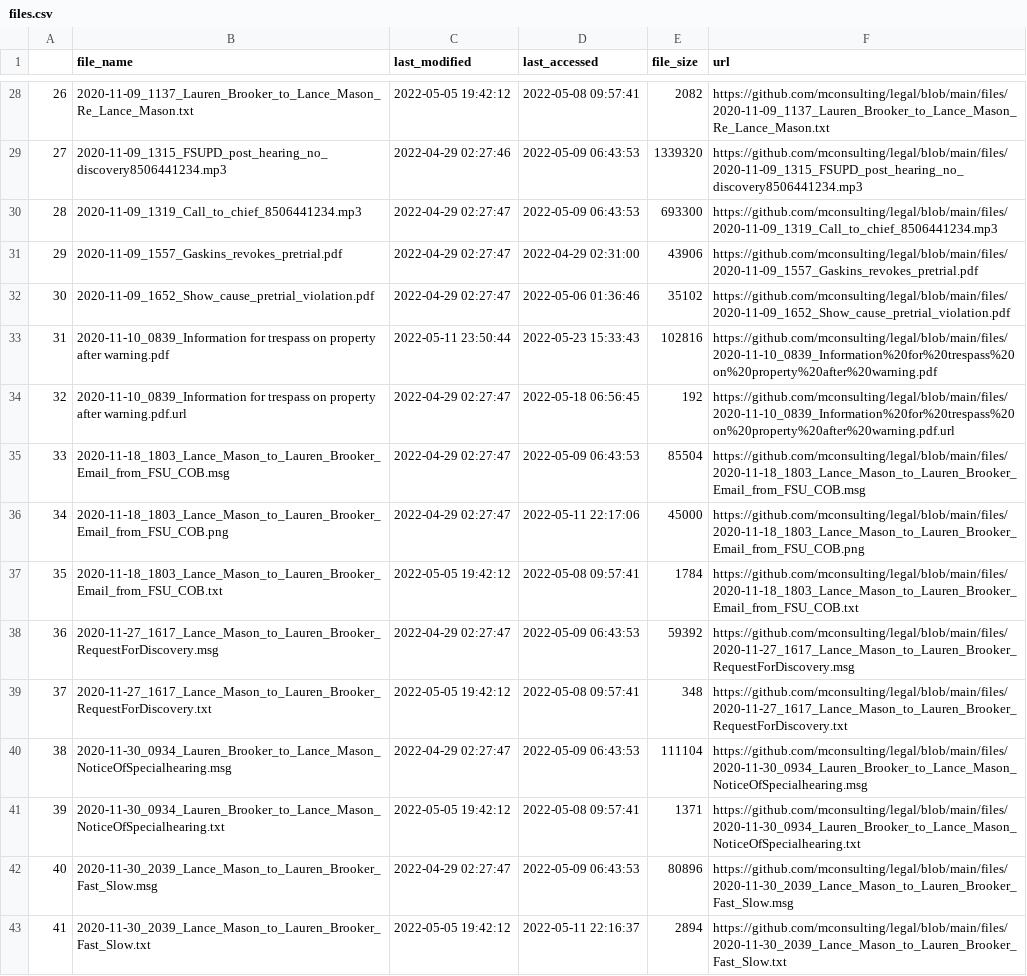
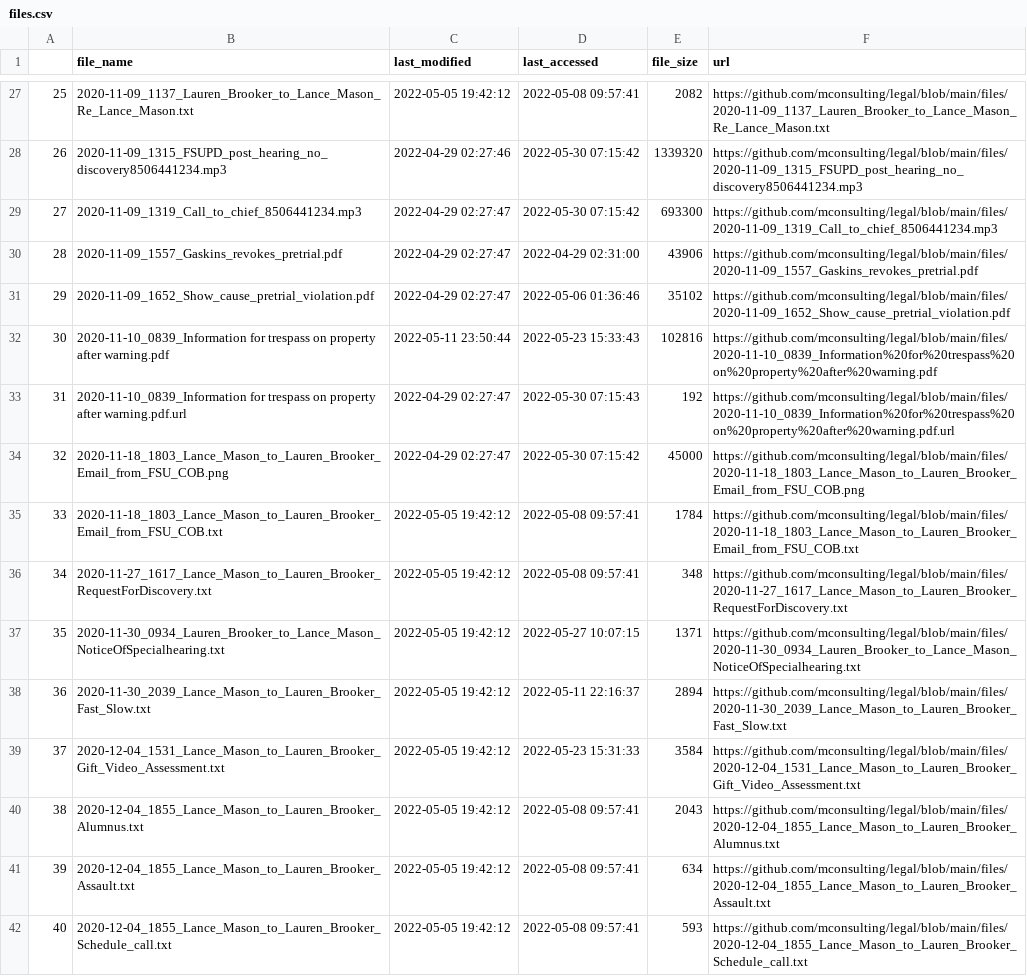
Before and after one commit to mconsulting/legal, a CSV file: files.csv, drawn as a sheet; only a part is shown, gaps mark what is left out; the shorter side is filled out with more unchanged rows; removed rows and columns are numbered as before the commit, all else as after; the diff covers the shown part only; the diff names each change by its address in the sheet, - before the commit and + after, or states it on an @@ line.

```diff
--- a/files.csv
+++ b/files.csv
@@ column A renumbered from row 4 down @@
-D28:D29 (last_accessed): 2022-05-09 06:43:53
+D28:D29 (last_accessed): 2022-05-30 07:15:42
-D33 (last_accessed): 2022-05-18 06:56:45
+D33 (last_accessed): 2022-05-30 07:15:43
-row 35: 33 | 2020-11-18_1803_Lance_Mason_to_Lauren_Brooker_Email_from_FSU_COB.msg | 2022-04-29 02:27:47 | 2022-05-09 06:43:53 | 85504 | https://github.com/mconsulting/legal/blob/main/files/2020-11-18_1803_Lance_Mason_to_Lauren_Brooker_Email_from_FSU_COB.msg
-D34 (last_accessed): 2022-05-11 22:17:06
+D34 (last_accessed): 2022-05-30 07:15:42
-row 38: 36 | 2020-11-27_1617_Lance_Mason_to_Lauren_Brooker_RequestForDiscovery.msg | 2022-04-29 02:27:47 | 2022-05-09 06:43:53 | 59392 | https://github.com/mconsulting/legal/blob/main/files/2020-11-27_1617_Lance_Mason_to_Lauren_Brooker_RequestForDiscovery.msg
-row 40: 38 | 2020-11-30_0934_Lauren_Brooker_to_Lance_Mason_NoticeOfSpecialhearing.msg | 2022-04-29 02:27:47 | 2022-05-09 06:43:53 | 111104 | https://github.com/mconsulting/legal/blob/main/files/2020-11-30_0934_Lauren_Brooker_to_Lance_Mason_NoticeOfSpecialhearing.msg
-D37 (last_accessed): 2022-05-08 09:57:41
+D37 (last_accessed): 2022-05-27 10:07:15
-row 42: 40 | 2020-11-30_2039_Lance_Mason_to_Lauren_Brooker_Fast_Slow.msg | 2022-04-29 02:27:47 | 2022-05-09 06:43:53 | 80896 | https://github.com/mconsulting/legal/blob/main/files/2020-11-30_2039_Lance_Mason_to_Lauren_Brooker_Fast_Slow.msg
```
Also changed, not shown: 6 added rows, 9 removed rows and 34 edited cells elsewhere in this file, 25 other files.
